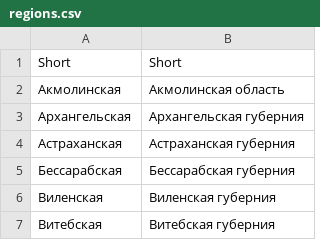
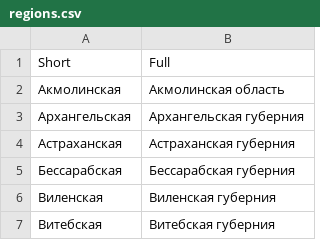
Before and after one commit to portoulan/migration1897, a CSV file: regions.csv, drawn as a sheet; only a part is shown.

Commit message:
Update regions.csv

```diff
--- a/regions.csv
+++ b/regions.csv
@@ -1,2 +1,2 @@
-Short;Short
+Short;Full
 Акмолинская;Акмолинская область
```
